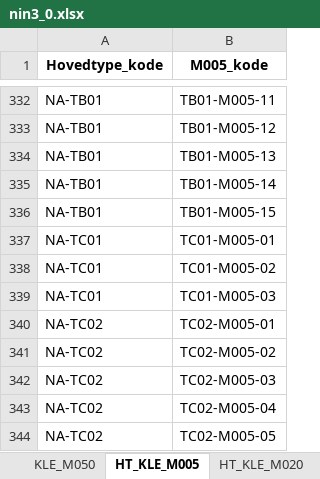
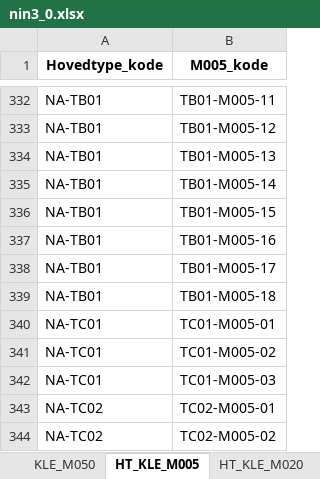
Before and after one commit to Artsdatabanken/nin-kode-api, an Excel workbook: NinKode.WebApi/report_data/3_0/nin3_0.xlsx, sheet HT_KLE_M005, drawn as a sheet; only a part is shown, gaps mark what is left out; the shorter side is filled out with more unchanged rows; values as stored, in another font and other column widths than the file's, no borders; the diff names each change by its address in the sheet, - before the commit and + after, or states it on an @@ line.

```diff
--- a/NinKode.WebApi/report_data/3_0/nin3_0.xlsx (sheet HT_KLE_M005)
+++ b/NinKode.WebApi/report_data/3_0/nin3_0.xlsx (sheet HT_KLE_M005)
+row 337: NA-TB01 | TB01-M005-16
+row 338: NA-TB01 | TB01-M005-17
+row 339: NA-TB01 | TB01-M005-18
```
Also changed, not shown: sheet Trinn, sheet GT_KLE_M005, sheet GT_Konvertering, sheet GT_KLE_M020, sheet GT_KLE_M050, sheet Grunntype_Variabeltrinn, 2 more sheets, 14 other files.
